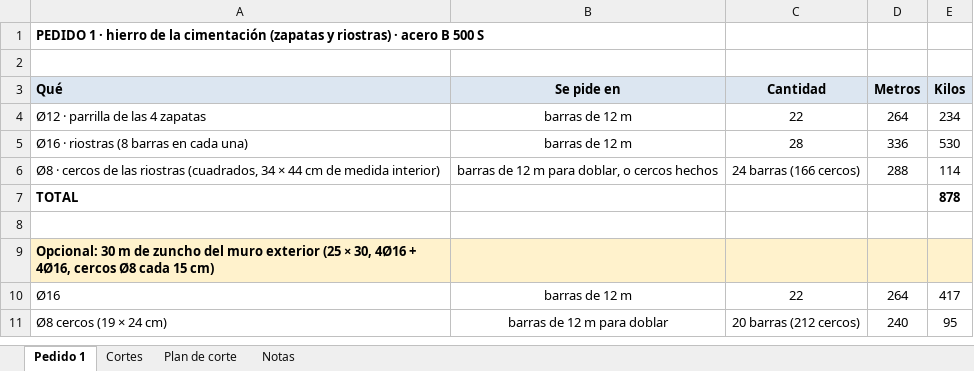
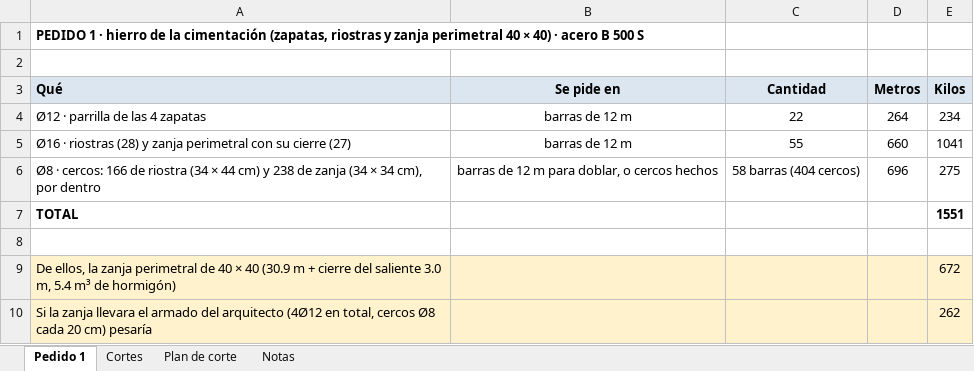
Before and after one commit to wspoolcover/toldos, an Excel workbook: cortijo/pedido_1_hierro_cimentacion.xlsx, sheet Pedido 1, drawn as a sheet; values as stored, in another font and other column widths than the file's, no borders; removed rows and columns are numbered as before the commit, all else as after; the diff names each change by its address in the sheet, - before the commit and + after, or states it on an @@ line.

```diff
--- a/cortijo/pedido_1_hierro_cimentacion.xlsx (sheet Pedido 1)
+++ b/cortijo/pedido_1_hierro_cimentacion.xlsx (sheet Pedido 1)
-A1 (Qué): …la cimentación (zapatas y riostras) · acero…
+A1 (Qué): …la cimentación (zapatas, riostras y zanja perimetral 40 × 40) · acero…
-row 5: Ø16 · riostras (8 barras en cada una) | barras de 12 m | 28 | 336 | 530
-row 6: Ø8 · cercos de las riostras (cuadrados, 34 × 44 cm de medida interior) | barras de 12 m para doblar, o cercos hechos | 24 barras (166 cercos) | 288 | 114
+row 5: Ø16 · riostras (28) y zanja perimetral con su cierre (27) | barras de 12 m | 55 | 660 | 1041
+row 6: Ø8 · cercos: 166 de riostra (34 × 44 cm) y 238 de zanja (34 × 34 cm), por dentro | barras de 12 m para doblar, o cercos hechos | 58 barras (404 cercos) | 696 | 275
-E7 (Kilos): 878
+E7 (Kilos): 1551
-row 9: Opcional: 30 m de zuncho del muro exterior (25 × 30, 4Ø16 + 4Ø16, cercos Ø8 cada 15 cm)
-row 10: Ø16 | barras de 12 m | 22 | 264 | 417
-row 11: Ø8 cercos (19 × 24 cm) | barras de 12 m para doblar | 20 barras (212 cercos) | 240 | 95
+row 9: De ellos, la zanja perimetral de 40 × 40 (30.9 m + cierre del saliente 3.0 m, 5.4 m³ de hormigón) |  |  |  | 672
+row 10: Si la zanja llevara el armado del arquitecto (4Ø12 en total, cercos Ø8 cada 20 cm) pesaría |  |  |  | 262
```
Also changed, not shown: sheet Cortes, sheet Plan de corte, sheet Notas, 7 other files.
